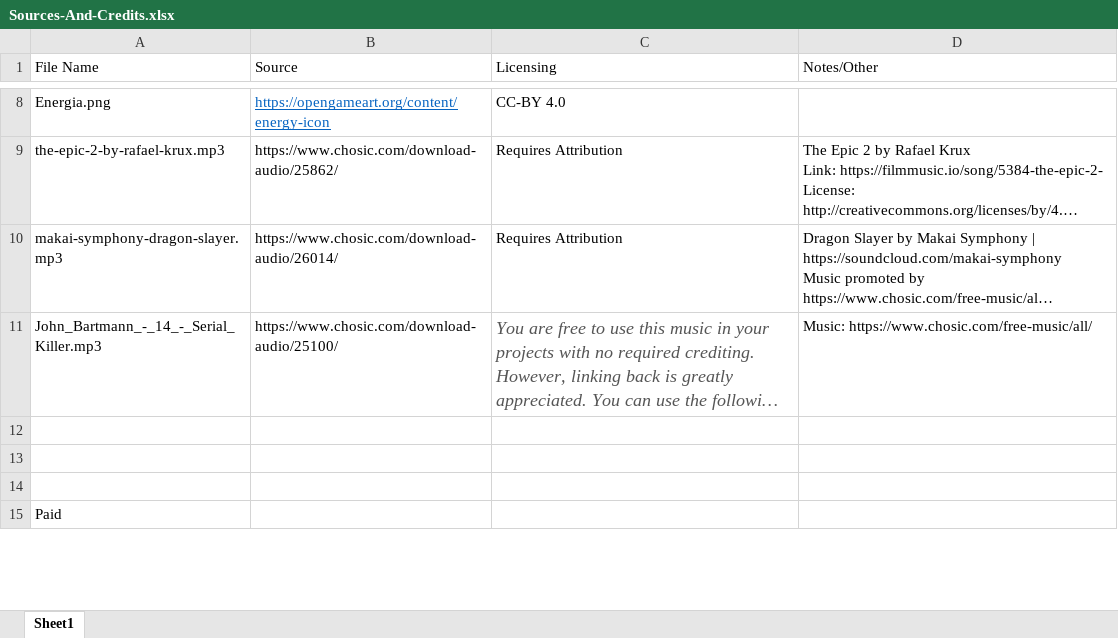
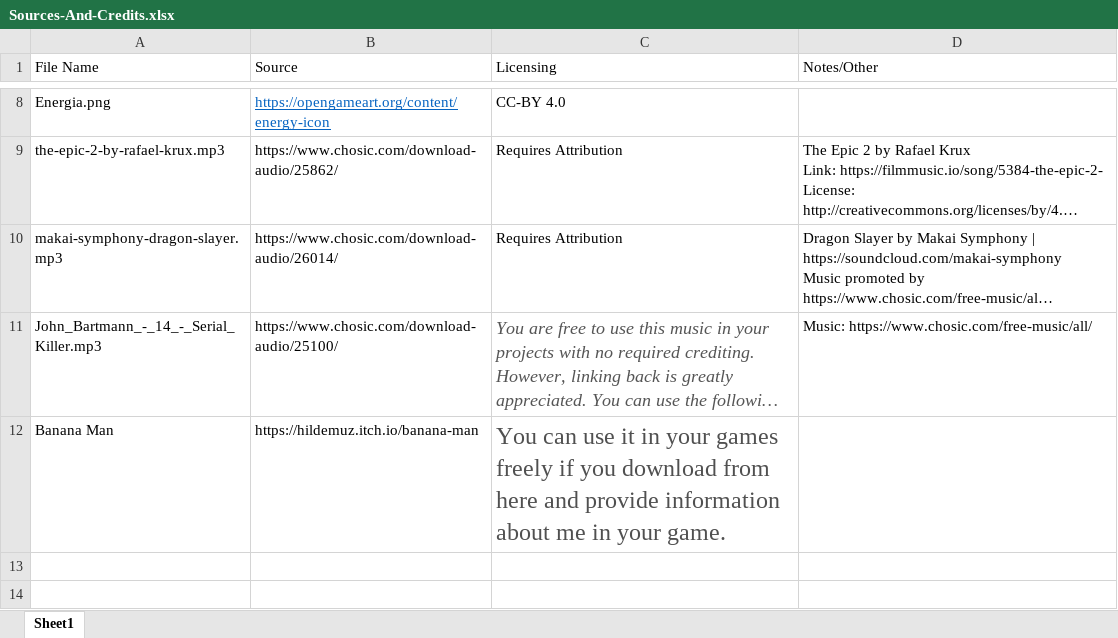
Before and after one commit to syedisamhashmi/CSE-4392-CSE-5392-Game-Project, an Excel workbook: Sources-And-Credits.xlsx, sheet Sheet1, drawn as a sheet; only a part is shown, gaps mark what is left out; the shorter side is filled out with more unchanged rows; long unchanged cells end in …; values as stored, in another font and other column widths than the file's, no borders; the diff names each change by its address in the sheet, - before the commit and + after, or states it on an @@ line.

Commit message:
feat: added post credits sequence, only visible IFF you beat the game

```diff
--- a/Sources-And-Credits.xlsx (sheet Sheet1)
+++ b/Sources-And-Credits.xlsx (sheet Sheet1)
-row 12: (empty)
+row 12: Banana Man | https://hildemuz.itch.io/banana-man | You can use it in your games freely if you download from here and provide information about me in your game.
```
Also changed, not shown: 6 other files.
